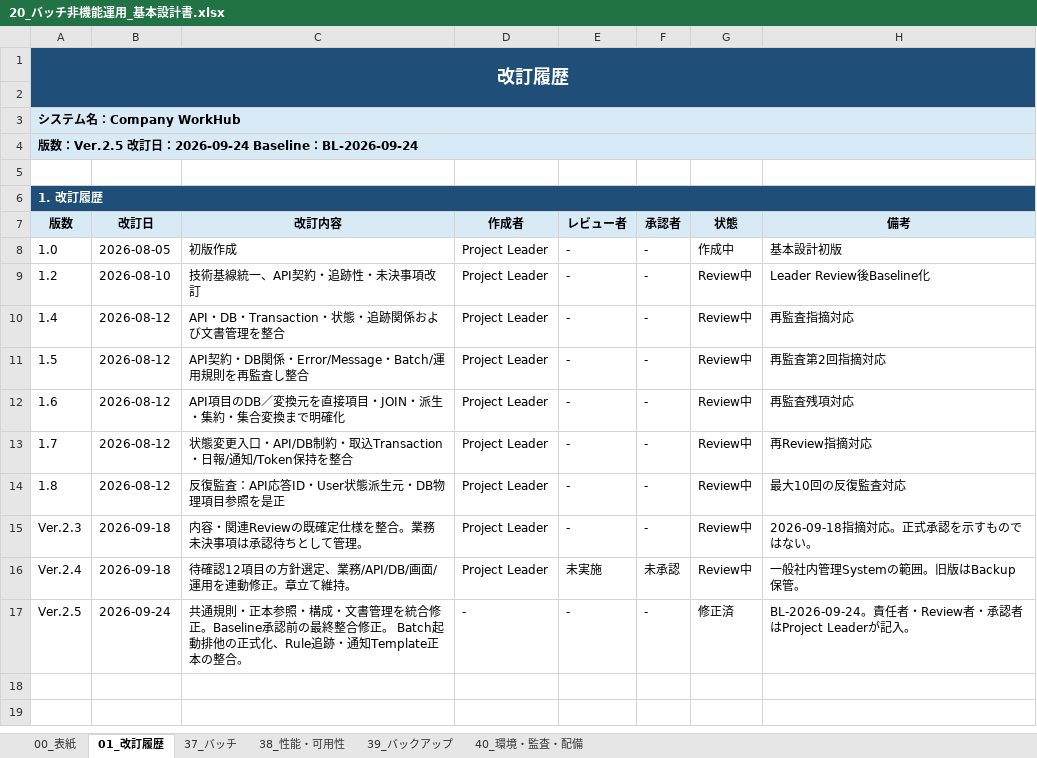
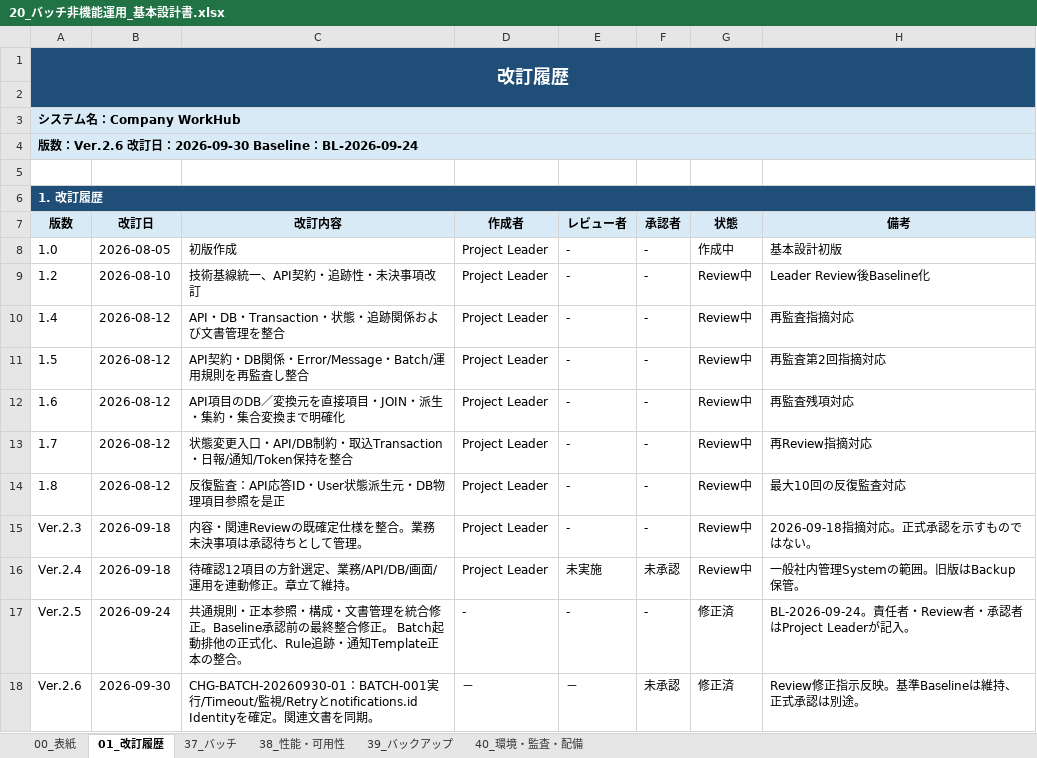
Before and after one commit to ansin-lin/LearnProject, an Excel workbook: 基本設計/20_バッチ非機能運用_基本設計書.xlsx, sheet 01_改訂履歴, drawn as a sheet; values as stored, in another font and other column widths than the file's, no borders; the diff names each change by its address in the sheet, - before the commit and + after, or states it on an @@ line.

```diff
--- a/基本設計/20_バッチ非機能運用_基本設計書.xlsx (sheet 01_改訂履歴)
+++ b/基本設計/20_バッチ非機能運用_基本設計書.xlsx (sheet 01_改訂履歴)
-A4 (版数): …数：Ver.2.5 改訂日：2026-09-24 Baseline：…
+A4 (版数): …数：Ver.2.6 改訂日：2026-09-30 Baseline：…
+row 18: Ver.2.6 | 2026-09-30 | CHG-BATCH-20260930-01：BATCH-001実行/Timeout/監視/Retryとnotifications.id Identityを確定。関連文書を同期。 | － | － | 未承認 | 修正済 | Review修正指示反映。基準Baselineは維持、正式承認は別途。
```
Also changed, not shown: sheet 37_バッチ, sheet 38_性能・可用性, sheet 40_環境・監査・配備, sheet 00_表紙, sheet 39_バックアップ, 基本設計/11_従業員と部門_API基本設計書.xlsx, 基本設計/13_タスクとファイル_API基本設計書.xlsx, 13 other files.
